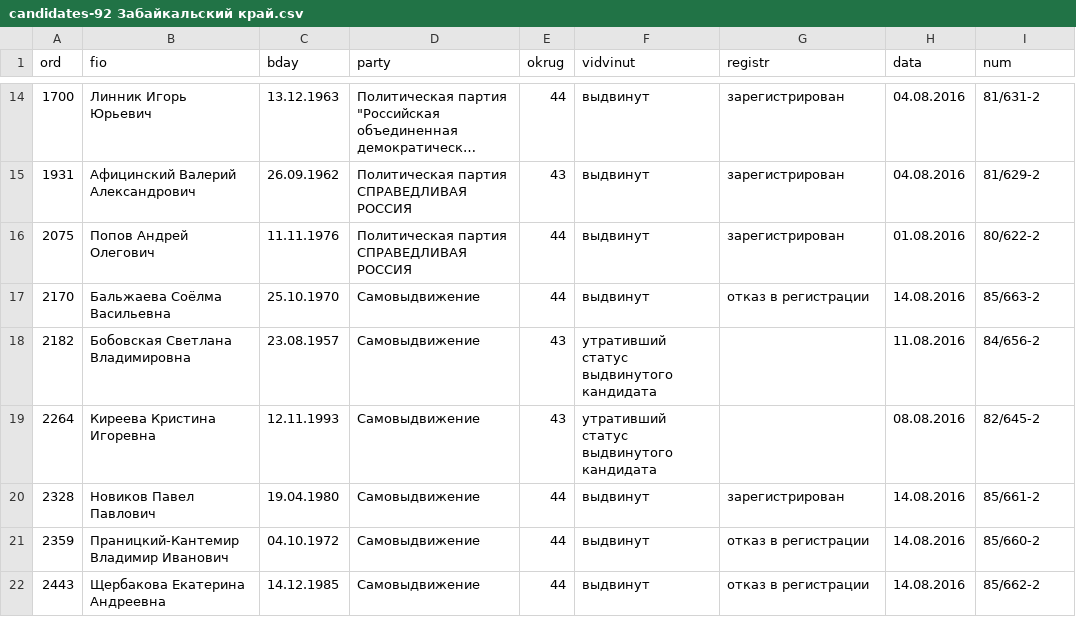
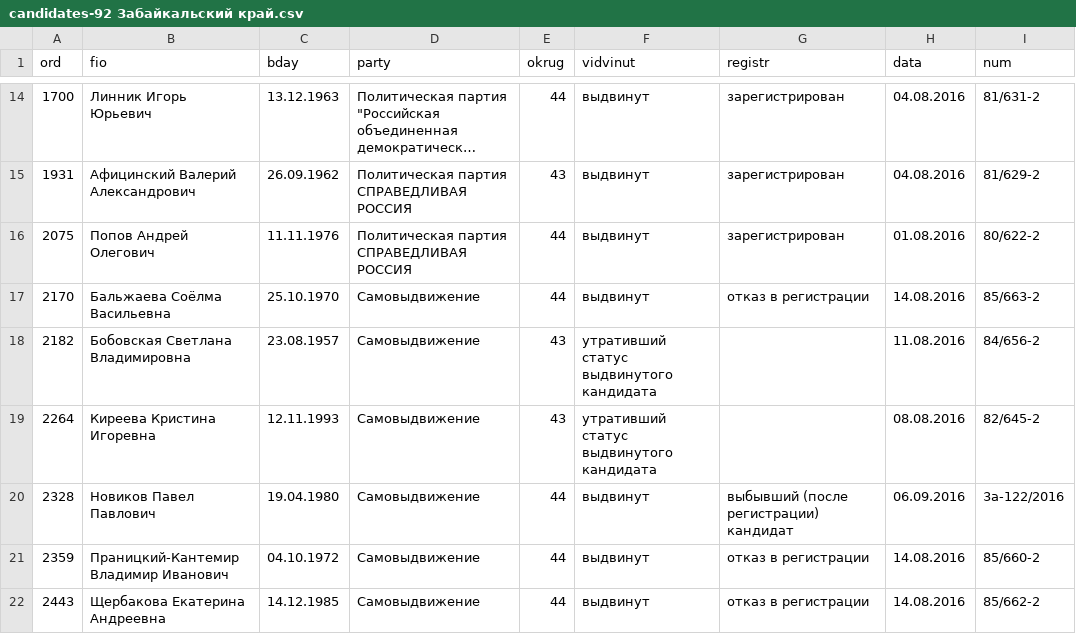
Before and after one commit to spbelect/parse_candidates_duma_2016, a CSV file: candidates-92 Забайкальский край.csv, drawn as a sheet; only a part is shown, gaps mark what is left out; long unchanged cells end in ….

```diff
--- a/candidates-92 Забайкальский край.csv
+++ b/candidates-92 Забайкальский край.csv
@@ -19,3 +19,3 @@ ord,fio,bday,party,okrug,vidvinut,registr,data,num
 2264,Киреева Кристина Игоревна,12.11.1993,Самовыдвижение,43,утративший статус выдвинутого кандидата,,08.08.2016,82/645-2
-2328,Новиков Павел Павлович,19.04.1980,Самовыдвижение,44,выдвинут,зарегистрирован,14.08.2016,85/661-2
+2328,Новиков Павел Павлович,19.04.1980,Самовыдвижение,44,выдвинут,выбывший (после регистрации) кандидат,06.09.2016,3а-122/2016
 2359,Праницкий-Кантемир Владимир Иванович,04.10.1972,Самовыдвижение,44,выдвинут,отказ в регистрации,14.08.2016,85/660-2
```
Also changed, not shown: candidates-39 Калининградская область.csv, candidates-62 Рязанская область.csv, 5 other files.
